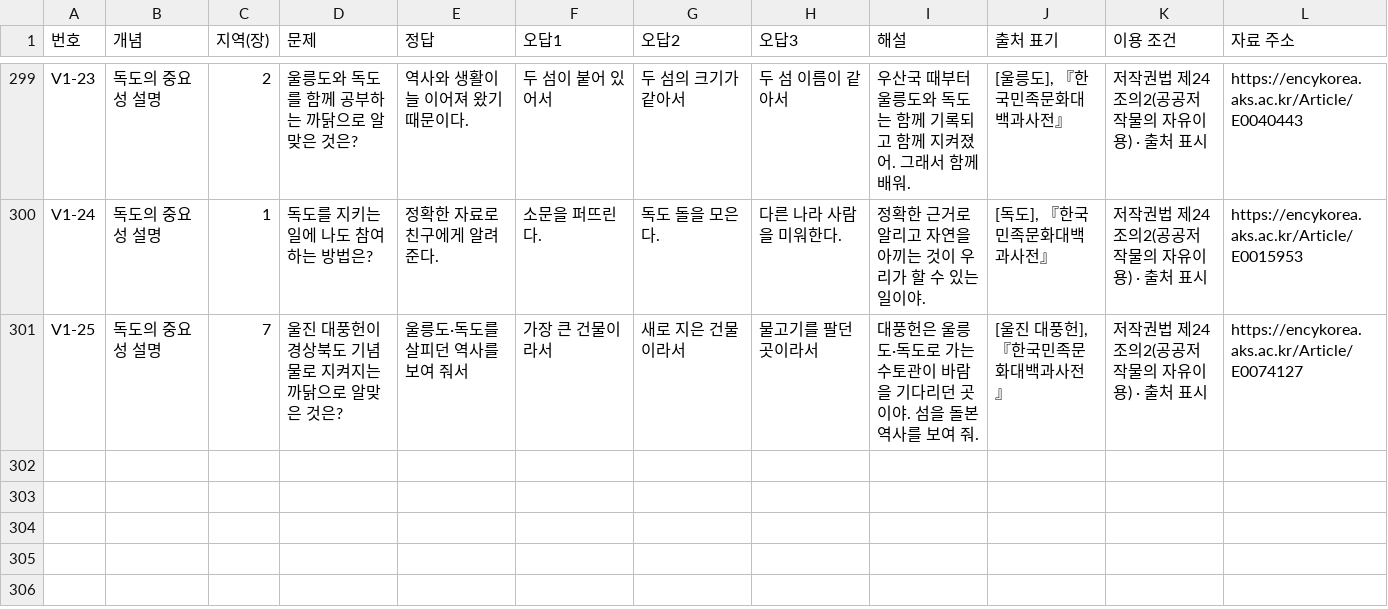
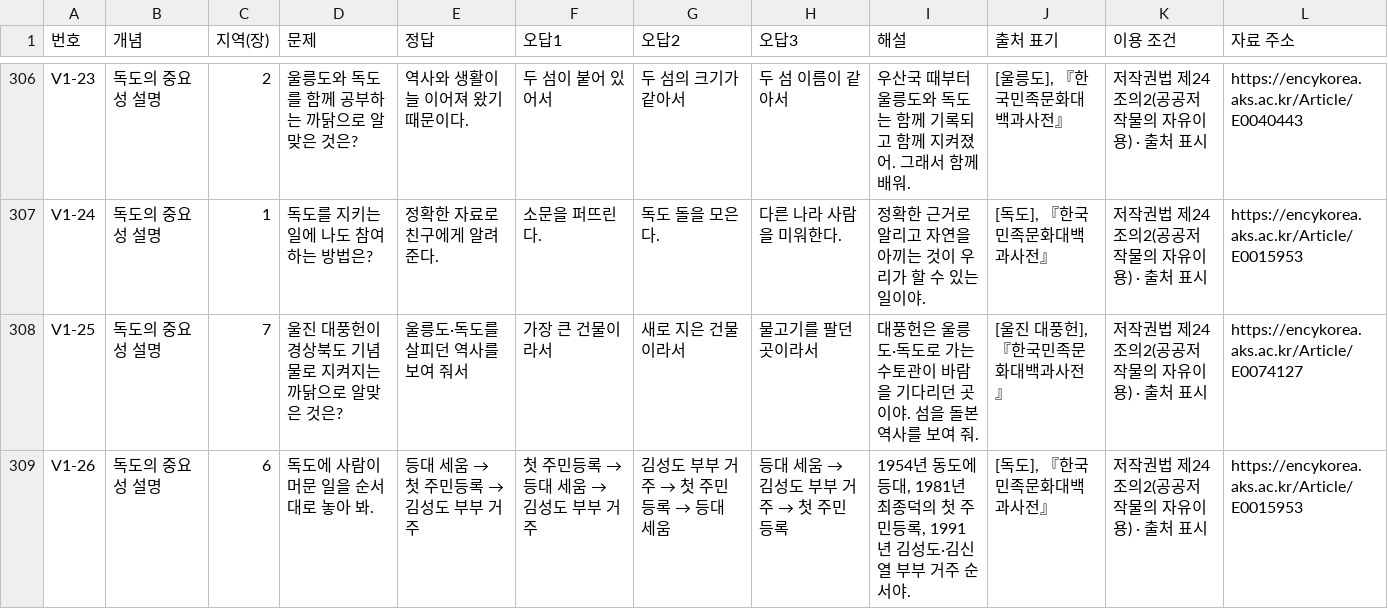
Before and after one commit to KEBEOM/dokdo, a CSV file: docs/문제은행-출처.csv, drawn as a sheet; only a part is shown, gaps mark what is left out; the diff covers the shown part only; the diff names each change by its address in the sheet, - before the commit and + after, or states it on an @@ line.

```diff
--- a/docs/문제은행-출처.csv
+++ b/docs/문제은행-출처.csv
+row 309: V1-26 | 독도의 중요성 설명 | 6 | 독도에 사람이 머문 일을 순서대로 놓아 봐. | 등대 세움 → 첫 주민등록 → 김성도 부부 거주 | 첫 주민등록 → 등대 세움 → 김성도 부부 거주 | 김성도 부부 거주 → 첫 주민등록 → 등대 세움 | 등대 세움 → 김성도 부부 거주 → 첫 주민등록 | 1954년 동도에 등대, 1981년 최종덕의 첫 주민등록, 1991년 김성도·김신열 부부 거주 순서야. | [독도], 『한국민족문화대백과사전』 | 저작권법 제24조의2(공공저작물의 자유이용) · 출처 표시 | https://encykorea.aks.ac.kr/Article/E0015953
```
Also changed, not shown: 7 added rows elsewhere in this file, 10 other files.
